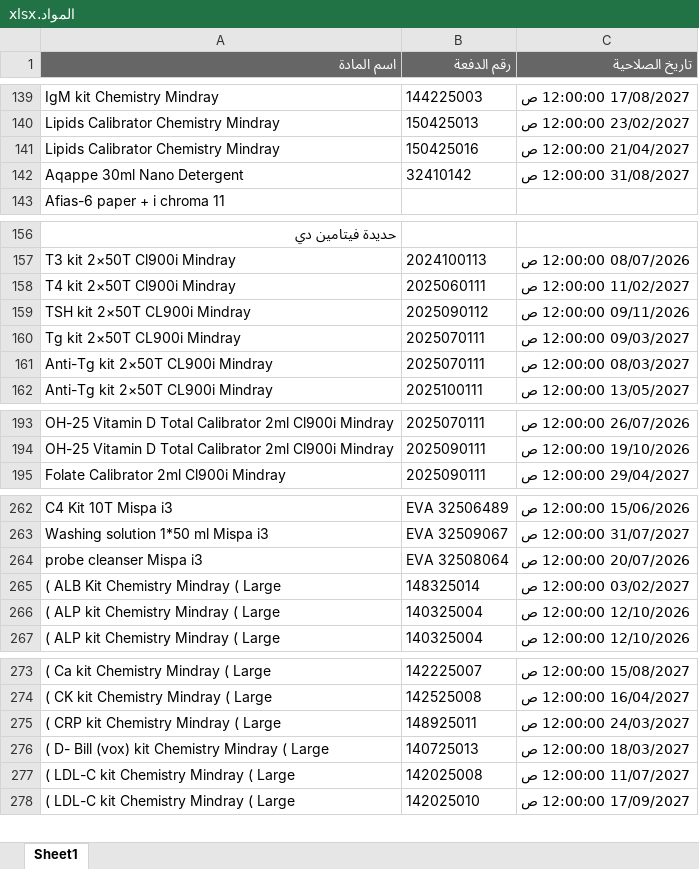
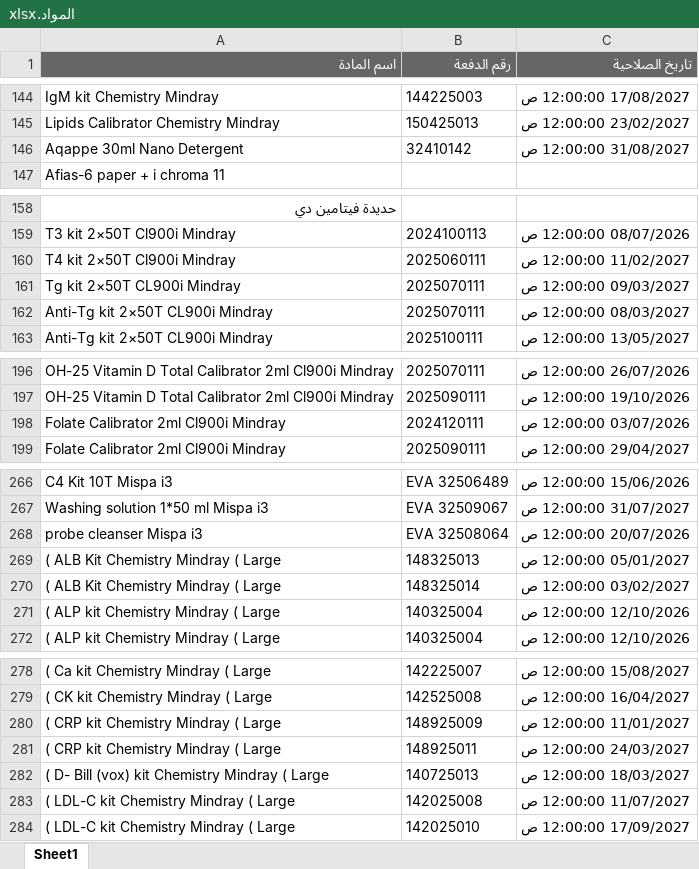
Before and after one commit to abdallawolf92/expiry-check, an Excel workbook: المواد.xlsx, sheet Sheet1, drawn as a sheet; only a part is shown, gaps mark what is left out; values as stored, in another font and other column widths than the file's, no borders; removed rows and columns are numbered as before the commit, all else as after; the diff covers the shown part only; the diff names each change by its address in the sheet, - before the commit and + after, or states it on an @@ line.

```diff
--- a/المواد.xlsx (sheet Sheet1)
+++ b/المواد.xlsx (sheet Sheet1)
-row 141: Lipids Calibrator Chemistry Mindray | 150425016 | 21/04/2027 12:00:00 ص
-row 159: TSH kit 2×50T CL900i Mindray | 2025090112 | 09/11/2026 12:00:00 ص
+row 198: Folate Calibrator 2ml Cl900i Mindray | 2024120111 | 03/07/2026 12:00:00 ص
+row 269: ( ALB Kit Chemistry Mindray ( Large | 148325013 | 05/01/2027 12:00:00 ص
+row 280: ( CRP kit Chemistry Mindray ( Large | 148925009 | 11/01/2027 12:00:00 ص
```
Also changed, not shown: 13 added rows and 7 removed rows elsewhere in this sheet.
